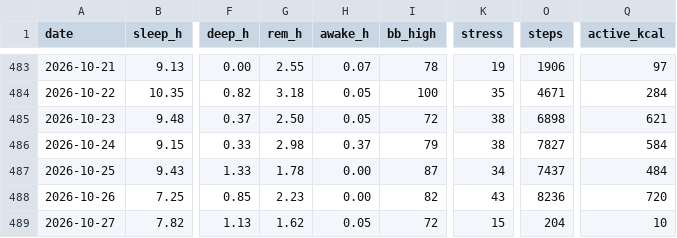
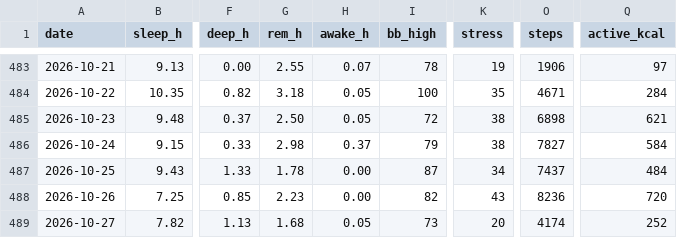
Before and after one commit to benthambulletin/benthambulletin.github.io, a CSV file: data/garmin-daily.csv, drawn as a sheet; only a part is shown, gaps mark what is left out; the diff names each change by its address in the sheet, - before the commit and + after, or states it on an @@ line.

```diff
--- a/data/garmin-daily.csv
+++ b/data/garmin-daily.csv
-G489 (rem_h): 1.62
+G489 (rem_h): 1.68
-I489 (bb_high): 72
+I489 (bb_high): 73
-K489 (stress): 15
+K489 (stress): 20
-O489 (steps): 204
+O489 (steps): 4174
-Q489 (active_kcal): 10
+Q489 (active_kcal): 252
```
Also changed, not shown: 2 other files.
